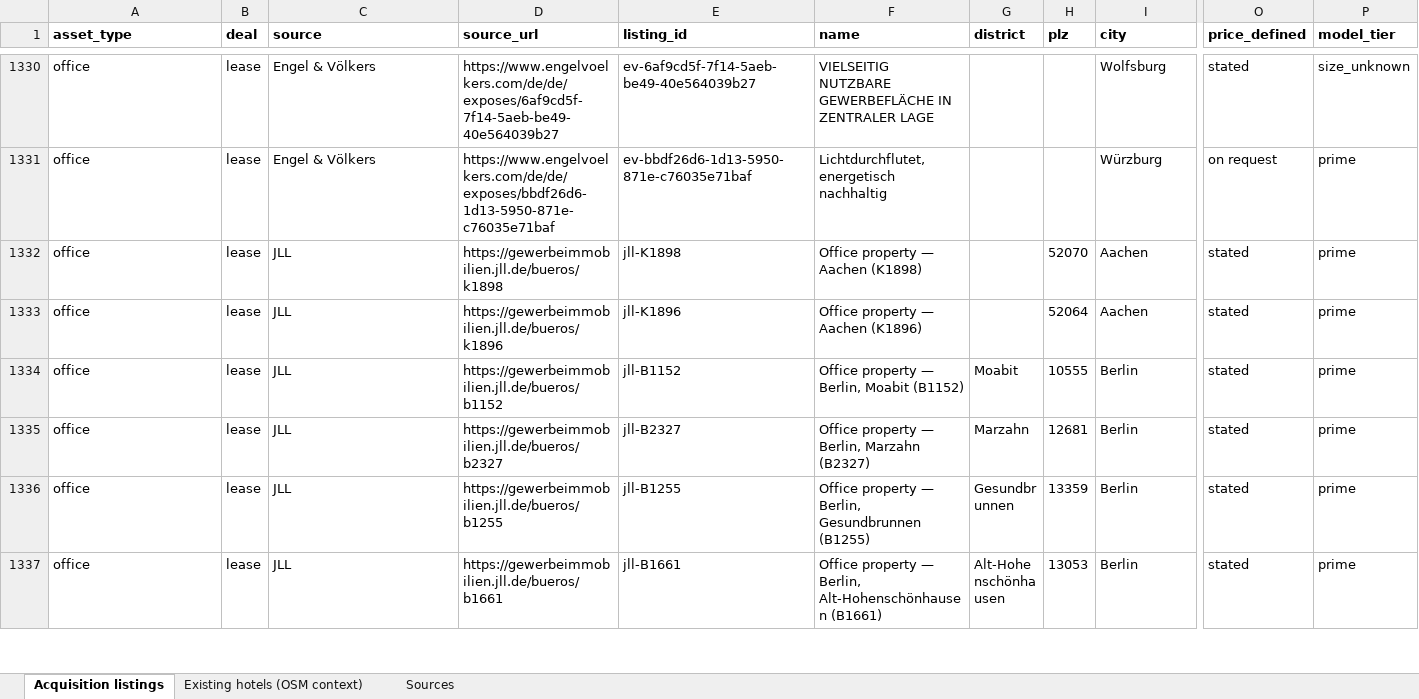
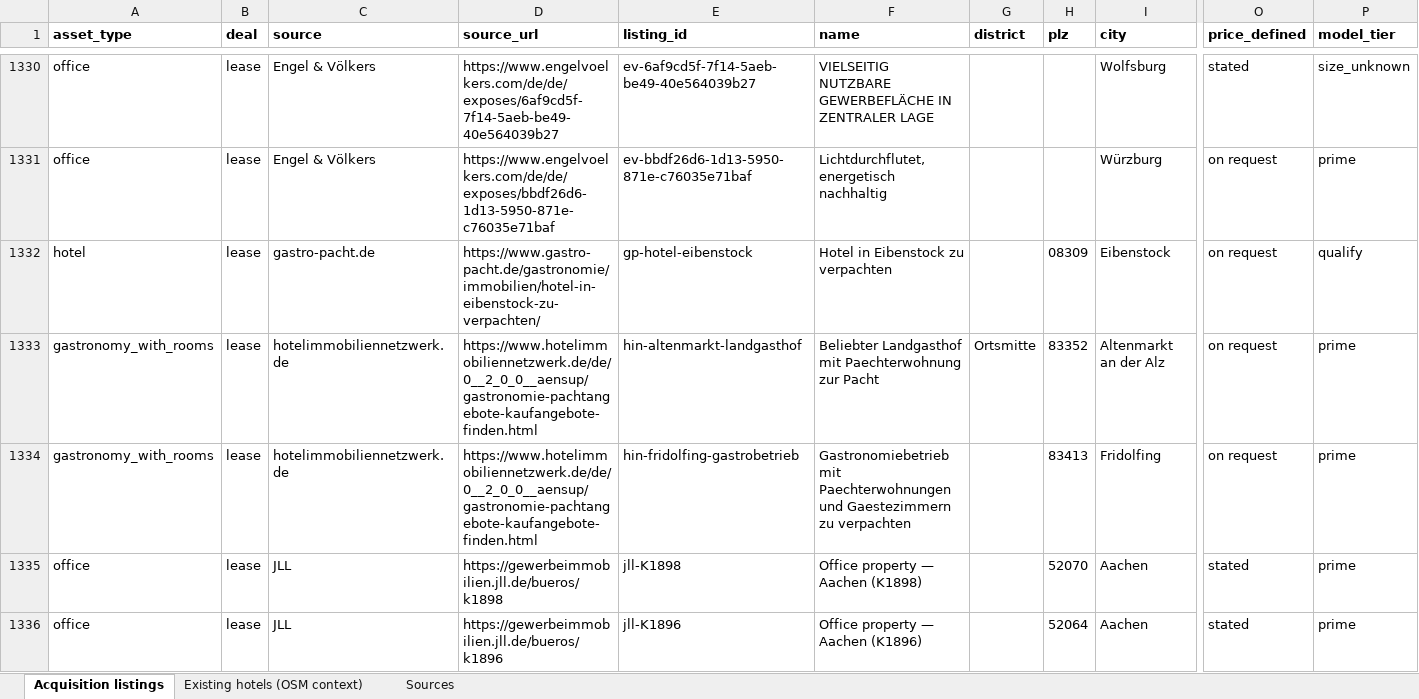
Before and after one commit to arriviotech/arrivio-Demand-map, an Excel workbook: Arrivio_Master_Listings.xlsx, sheet Acquisition listings, drawn as a sheet; only a part is shown, gaps mark what is left out; the shorter side is filled out with more unchanged rows; values as stored, in another font and other column widths than the file's, no borders; rows hold the shown columns only; the diff names each change by its address in the sheet, - before the commit and + after, or states it on an @@ line.

```diff
--- a/Arrivio_Master_Listings.xlsx (sheet Acquisition listings)
+++ b/Arrivio_Master_Listings.xlsx (sheet Acquisition listings)
+row 1332: hotel | lease | gastro-pacht.de | https://www.gastro-pacht.de/gastronomie/immobilien/hotel-in-eibenstock-zu-verpachten/ | gp-hotel-eibenstock | Hotel in Eibenstock zu verpachten |  | 08309 | Eibenstock | on request | qualify
+row 1333: gastronomy_with_rooms | lease | hotelimmobiliennetzwerk.de | https://www.hotelimmobiliennetzwerk.de/de/0__2_0_0__aensup/gastronomie-pachtangebote-kaufangebote-finden.html | hin-altenmarkt-landgasthof | Beliebter Landgasthof mit Paechterwohnung zur Pacht | Ortsmitte | 83352 | Altenmarkt an der Alz | on request | prime
+row 1334: gastronomy_with_rooms | lease | hotelimmobiliennetzwerk.de | https://www.hotelimmobiliennetzwerk.de/de/0__2_0_0__aensup/gastronomie-pachtangebote-kaufangebote-finden.html | hin-fridolfing-gastrobetrieb | Gastronomiebetrieb mit Paechterwohnungen und Gaestezimmern zu verpachten |  | 83413 | Fridolfing | on request | prime
```
Also changed, not shown: sheet Sources, 8 other files.
